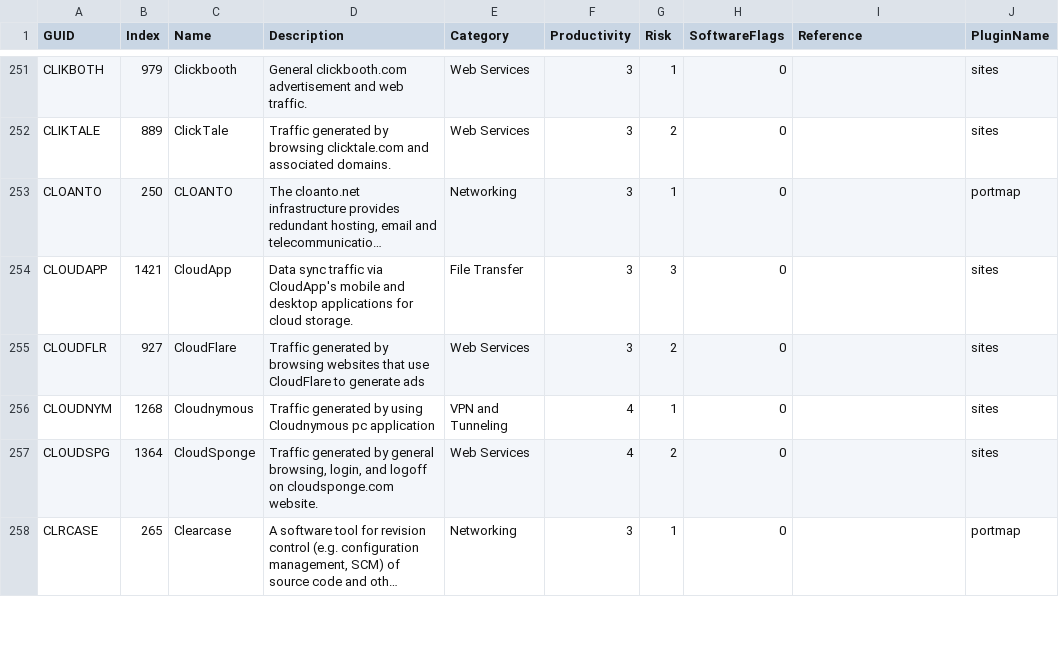
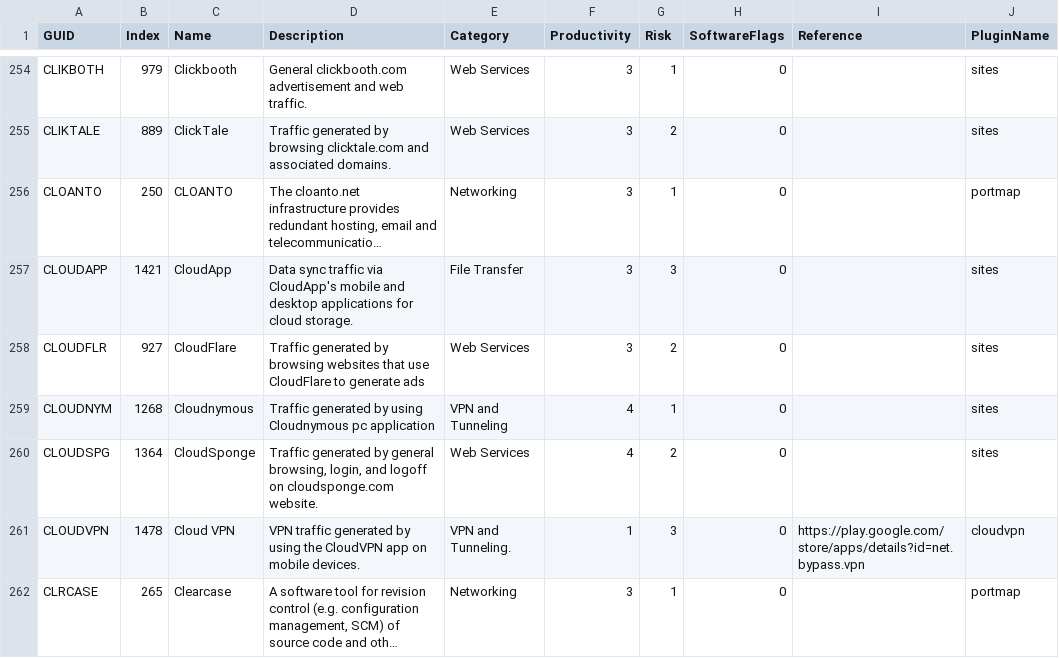
Before and after one commit to oksbsb/classd, a CSV file: files/usr/share/untangle-classd/protolist.csv, drawn as a sheet; only a part is shown, gaps mark what is left out; long unchanged cells end in …; the diff covers the shown part only; the diff names each change by its address in the sheet, - before the commit and + after, or states it on an @@ line.

Commit message:
Updated to Vineyard/Procera NAVL 4.3.1.44 release.
git-svn-id: https://ut.svn.beanstalkapp.com/ngfw/hades/pkgs@43684 8ebf8b4e-06f3-0310-961f-89f74618be54

```diff
--- a/files/usr/share/untangle-classd/protolist.csv
+++ b/files/usr/share/untangle-classd/protolist.csv
+row 261: CLOUDVPN | 1478 | Cloud VPN | VPN traffic generated by using the CloudVPN app on mobile devices. | VPN and Tunneling. | 1 | 3 | 0 | https://play.google.com/store/apps/details?id=net.bypass.vpn | cloudvpn
```
Also changed, not shown: 8 added rows and 1 edited cell elsewhere in this file, 3 other files.
